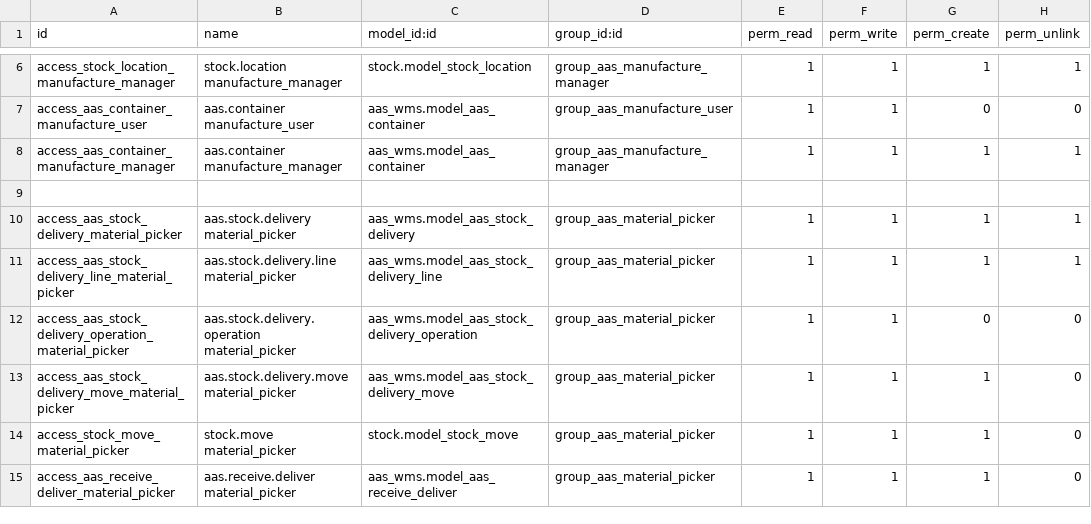
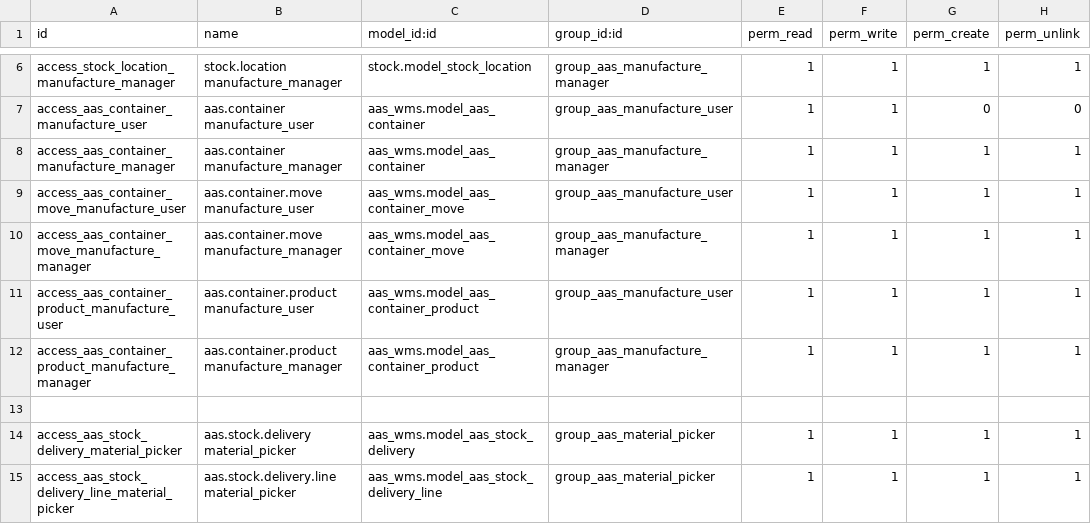
Before and after one commit to westlyou/aasnd, a CSV file: aaschina/aas_mes/security/ir.model.access.csv, drawn as a sheet; only a part is shown, gaps mark what is left out; the shorter side is filled out with more unchanged rows; the diff names each change by its address in the sheet, - before the commit and + after, or states it on an @@ line.

Commit message:
update workorder with container

```diff
--- a/aaschina/aas_mes/security/ir.model.access.csv
+++ b/aaschina/aas_mes/security/ir.model.access.csv
+row 9: access_aas_container_move_manufacture_user | aas.container.move manufacture_user | aas_wms.model_aas_container_move | group_aas_manufacture_user | 1 | 1 | 1 | 1
+row 10: access_aas_container_move_manufacture_manager | aas.container.move manufacture_manager | aas_wms.model_aas_container_move | group_aas_manufacture_manager | 1 | 1 | 1 | 1
+row 11: access_aas_container_product_manufacture_user | aas.container.product manufacture_user | aas_wms.model_aas_container_product | group_aas_manufacture_user | 1 | 1 | 1 | 1
+row 12: access_aas_container_product_manufacture_manager | aas.container.product manufacture_manager | aas_wms.model_aas_container_product | group_aas_manufacture_manager | 1 | 1 | 1 | 1
```
Also changed, not shown: aaschina/aas_wms/security/ir.model.access.csv, 7 other files.
